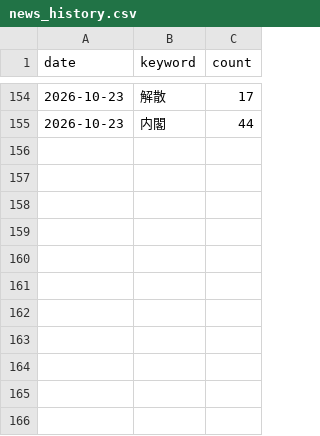
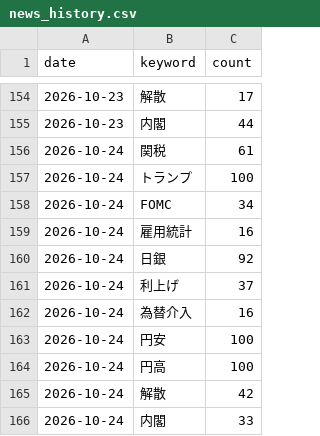
Before and after one commit to mark-dylan-dady/fx-signal-bot, a CSV file: news_history.csv, drawn as a sheet; only a part is shown, gaps mark what is left out; the diff names each change by its address in the sheet, - before the commit and + after, or states it on an @@ line.

```diff
--- a/news_history.csv
+++ b/news_history.csv
+row 156: 2026-10-24 | 関税 | 61
+row 157: 2026-10-24 | トランプ | 100
+row 158: 2026-10-24 | FOMC | 34
+row 159: 2026-10-24 | 雇用統計 | 16
+row 160: 2026-10-24 | 日銀 | 92
+row 161: 2026-10-24 | 利上げ | 37
+row 162: 2026-10-24 | 為替介入 | 16
+row 163: 2026-10-24 | 円安 | 100
+row 164: 2026-10-24 | 円高 | 100
+row 165: 2026-10-24 | 解散 | 42
+row 166: 2026-10-24 | 内閣 | 33
```
